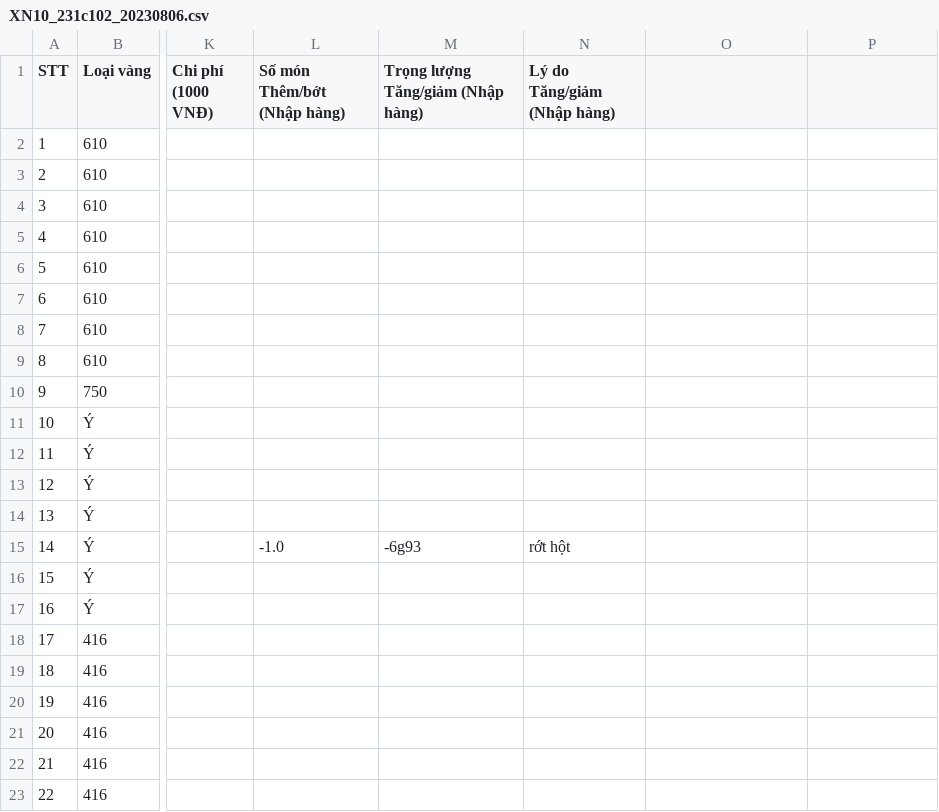
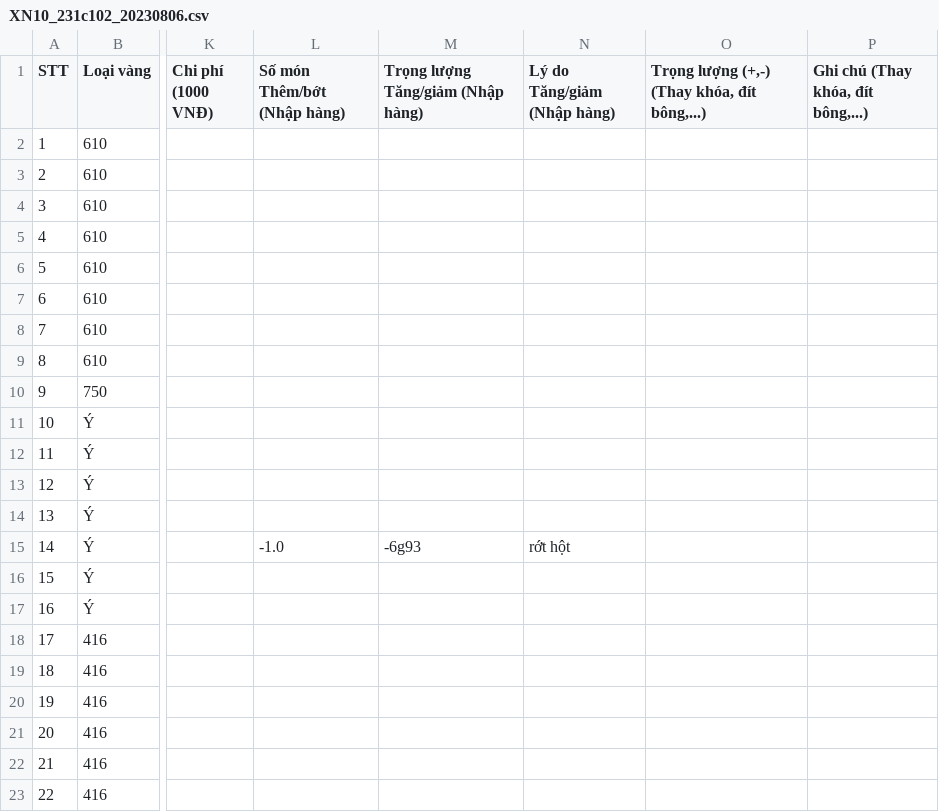
Before and after one commit to goldappversion3/HiepThanh_Data, a CSV file: source/data/page_XiNgoai/1/XN10_231c102_20230806.csv, drawn as a sheet; only a part is shown, gaps mark what is left out; the diff names each change by its address in the sheet, - before the commit and + after, or states it on an @@ line.

Commit message:
Update file

```diff
--- a/source/data/page_XiNgoai/1/XN10_231c102_20230806.csv
+++ b/source/data/page_XiNgoai/1/XN10_231c102_20230806.csv
-O1: (empty)
+O1: Trọng lượng (+,-) (Thay khóa, đít bông,...)
-P1: (empty)
+P1: Ghi chú (Thay khóa, đít bông,...)
```
